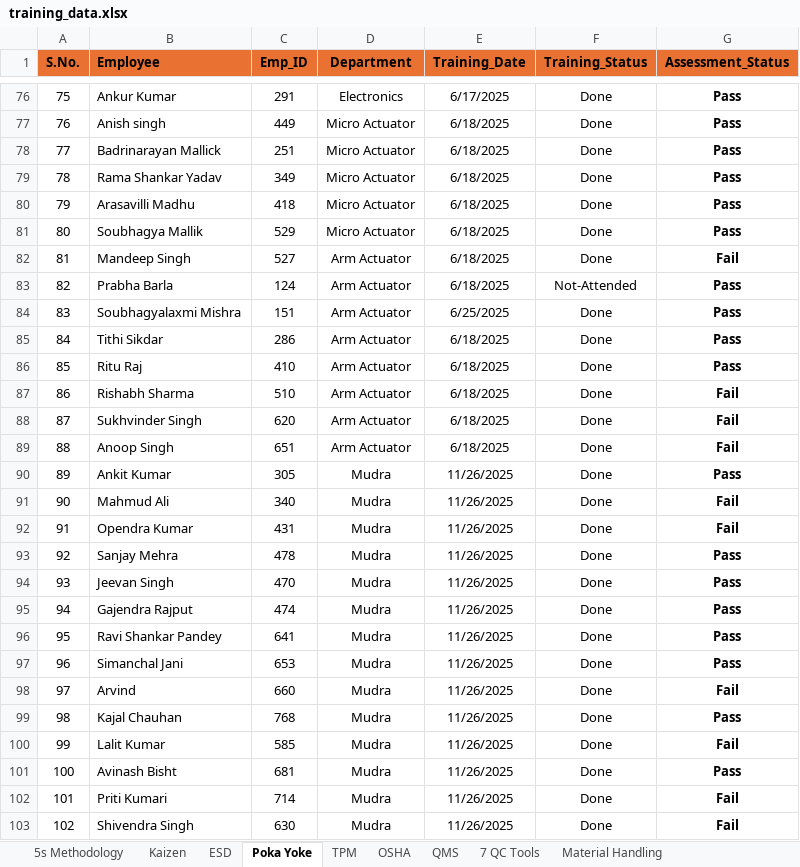
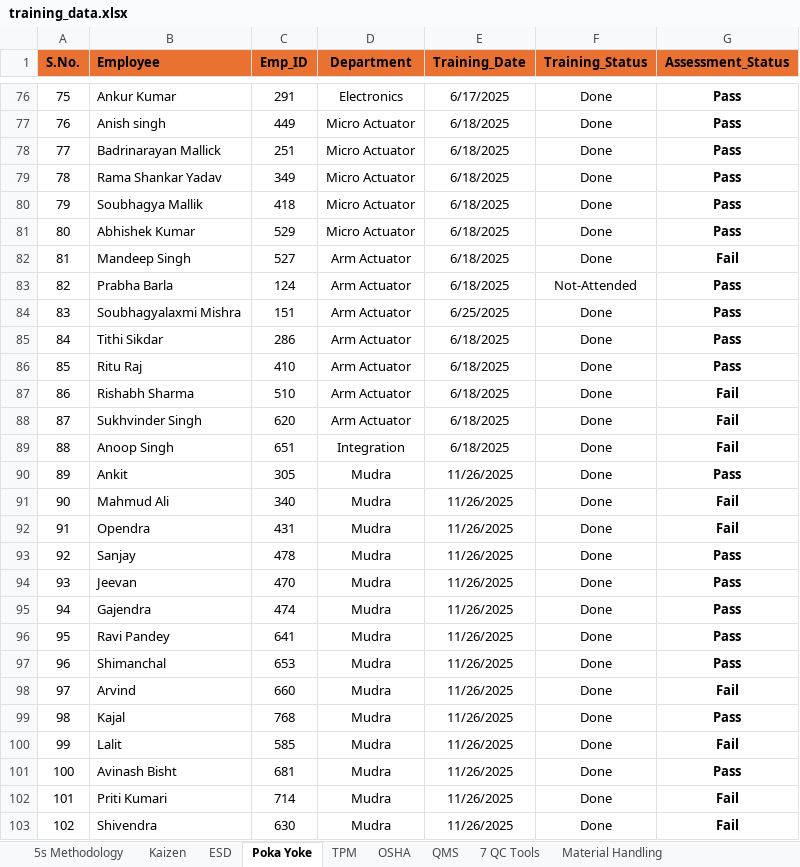
Before and after one commit to Vishwajeeet-Singh/l-d-portal, an Excel workbook: training_data.xlsx, sheet Poka Yoke, drawn as a sheet; only a part is shown, gaps mark what is left out; values as stored, in another font and other column widths than the file's, no borders; conditional formats not drawn; the diff names each change by its address in the sheet, - before the commit and + after, or states it on an @@ line.

```diff
--- a/training_data.xlsx (sheet Poka Yoke)
+++ b/training_data.xlsx (sheet Poka Yoke)
-B80 (Employee): Arasavilli Madhu
+B80 (Employee): Soubhagya Mallik
-B81 (Employee): Soubhagya Mallik
+B81 (Employee): Abhishek Kumar
-D89 (Department): Arm Actuator
+D89 (Department): Integration
-B90 (Employee): Ankit Kumar
+B90 (Employee): Ankit
-B92 (Employee): Opendra Kumar
+B92 (Employee): Opendra
-B93 (Employee): Sanjay Mehra
+B93 (Employee): Sanjay
-B94 (Employee): Jeevan Singh
+B94 (Employee): Jeevan
-B95 (Employee): Gajendra Rajput
+B95 (Employee): Gajendra
-B96 (Employee): Ravi Shankar Pandey
+B96 (Employee): Ravi Pandey
-B97 (Employee): Simanchal Jani
+B97 (Employee): Shimanchal
-B99 (Employee): Kajal Chauhan
+B99 (Employee): Kajal
-B100 (Employee): Lalit Kumar
+B100 (Employee): Lalit
-B103 (Employee): Shivendra Singh
+B103 (Employee): Shivendra
```
Also changed, not shown: sheet 7 QC Tools, sheet Material Handling, sheet ESD, sheet QMS, sheet TPM, sheet 5s Methodology, 2 more sheets, 5 other files.
